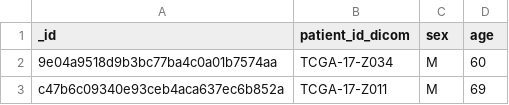
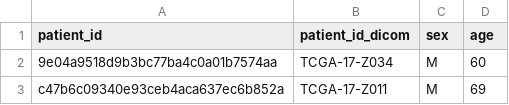
Before and after one commit to josecar33/MIA_DE_LAB3, a CSV file: data/processed_csv/dim_patient.csv, drawn as a sheet; only a part is shown.

```diff
--- a/data/processed_csv/dim_patient.csv
+++ b/data/processed_csv/dim_patient.csv
@@ -1,2 +1,2 @@
-_id,patient_id_dicom,sex,age
+patient_id,patient_id_dicom,sex,age
 9e04a9518d9b3bc77ba4c0a01b7574aa,TCGA-17-Z034,M,60
```
Also changed, not shown: data/processed_csv/dim_image.csv, data/processed_csv/dim_protocol.csv, 5 other files.
